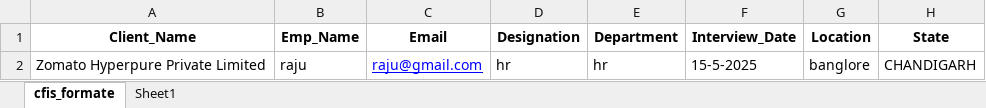
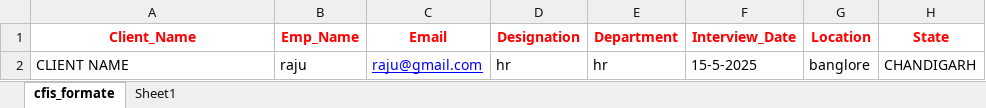
Before and after one commit to webomindapps/fretusfolks, an Excel workbook: public/admin/cfis_formate.xlsx, sheet cfis_formate, drawn as a sheet; values as stored, in another font and other column widths than the file's, no borders; the diff names each change by its address in the sheet, - before the commit and + after, or states it on an @@ line.

```diff
--- a/public/admin/cfis_formate.xlsx (sheet cfis_formate)
+++ b/public/admin/cfis_formate.xlsx (sheet cfis_formate)
-A1:H1 text colour: black
+A1:H1 text colour: #FF0000
-A2 (Client_Name): Zomato Hyperpure Private Limited
+A2 (Client_Name): CLIENT NAME
```
Also changed, not shown: sheet Sheet1, public/admin/approvedcandidates_formate.xlsx, public/admin/cfis_bulkupdate.xlsx, 48 other files.
